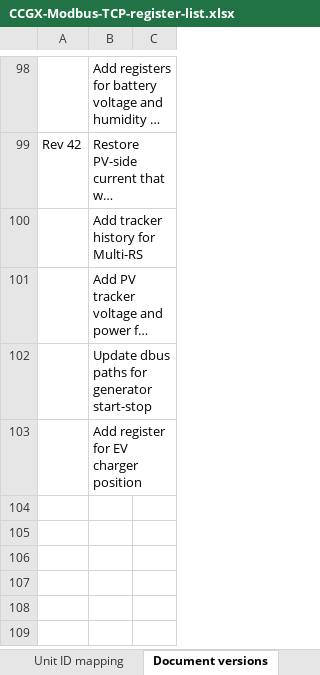
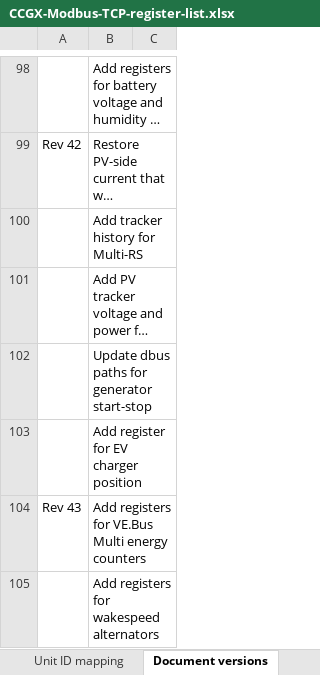
Before and after one commit to victronenergy/dbus_modbustcp, an Excel workbook: CCGX-Modbus-TCP-register-list.xlsx, sheet Document versions, drawn as a sheet; only a part is shown, gaps mark what is left out; long unchanged cells end in …; values as stored, in another font and other column widths than the file's, no borders; the diff names each change by its address in the sheet, - before the commit and + after, or states it on an @@ line.

```diff
--- a/CCGX-Modbus-TCP-register-list.xlsx (sheet Document versions)
+++ b/CCGX-Modbus-TCP-register-list.xlsx (sheet Document versions)
+row 104: Rev 43 | Add registers for VE.Bus Multi energy counters
+row 105:  | Add registers for wakespeed alternators
```
Also changed, not shown: sheet Field list.
